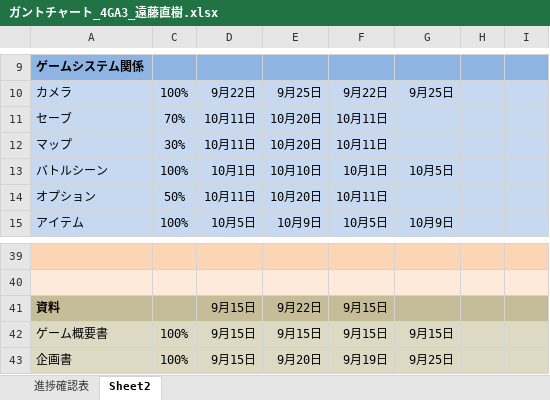
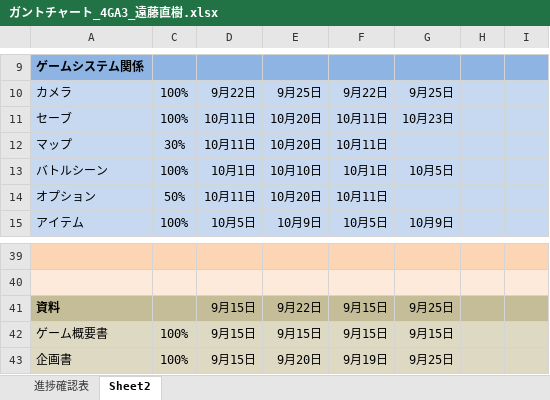
Before and after one commit to motineko-saka/2026_Winter_Game, an Excel workbook: 資料/ガントチャート_4GA3_遠藤直樹.xlsx, sheet Sheet2, drawn as a sheet; only a part is shown, gaps mark what is left out; values as stored, in another font and other column widths than the file's, no borders; conditional formats not drawn; the diff names each change by its address in the sheet, - before the commit and + after, or states it on an @@ line.

```diff
--- a/資料/ガントチャート_4GA3_遠藤直樹.xlsx (sheet Sheet2)
+++ b/資料/ガントチャート_4GA3_遠藤直樹.xlsx (sheet Sheet2)
-C11: 70%
+C11: 100%
-G11: (empty)
+G11: 10月23日
-G41: (empty)
+G41: 9月25日
```
Also changed, not shown: 1 other file.
